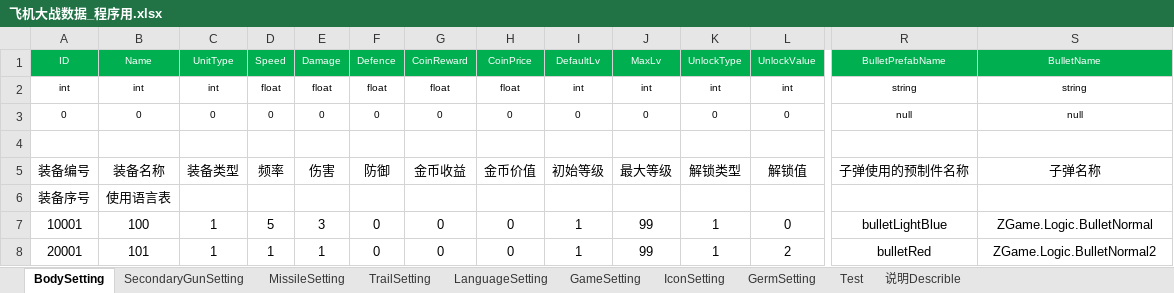
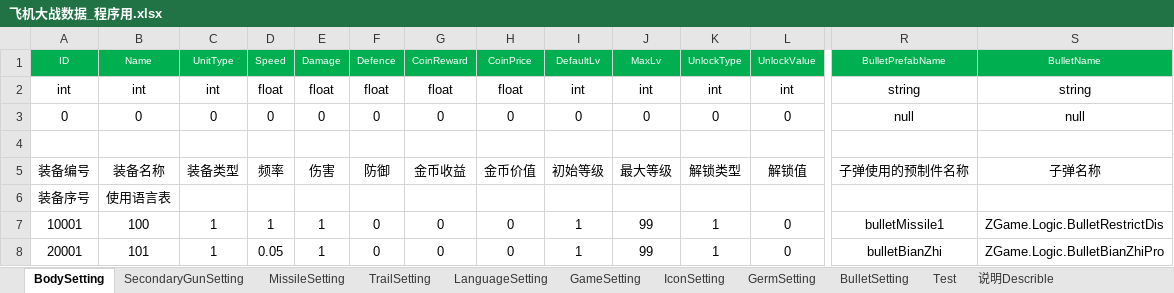
Before and after one commit to iningwei/ExcelTool, an Excel workbook: ExcelTool/bin/table/飞机大战数据_程序用.xlsx, sheet BodySetting, drawn as a sheet; only a part is shown, gaps mark what is left out; values as stored, in another font and other column widths than the file's, no borders; conditional formats not drawn; the diff covers the shown part only; the diff names each change by its address in the sheet, - before the commit and + after, or states it on an @@ line.

```diff
--- a/ExcelTool/bin/table/飞机大战数据_程序用.xlsx (sheet BodySetting)
+++ b/ExcelTool/bin/table/飞机大战数据_程序用.xlsx (sheet BodySetting)
+sheet tab: BulletSetting
@@ A2:S2 text size: larger @@
@@ A3:L3 text size: larger @@
@@ R3:S3 text size: larger @@
-D7: 5
+D7: 1
-E7: 3
+E7: 1
-R7: bulletLightBlue
+R7: bulletMissile1
-S7: ZGame.Logic.BulletNormal
+S7: ZGame.Logic.BulletRestrictDis
-D8: 1
+D8: 0.05
-L8: 2
+L8: 0
-R8: bulletRed
+R8: bulletBianZhi
-S8: ZGame.Logic.BulletNormal2
+S8: ZGame.Logic.BulletBianZhiPro
```
Also changed, not shown: cell formats elsewhere in this sheet, sheet MissileSetting, sheet SecondaryGunSetting, sheet TrailSetting, sheet GermSetting, sheet Test, 4 other files.
